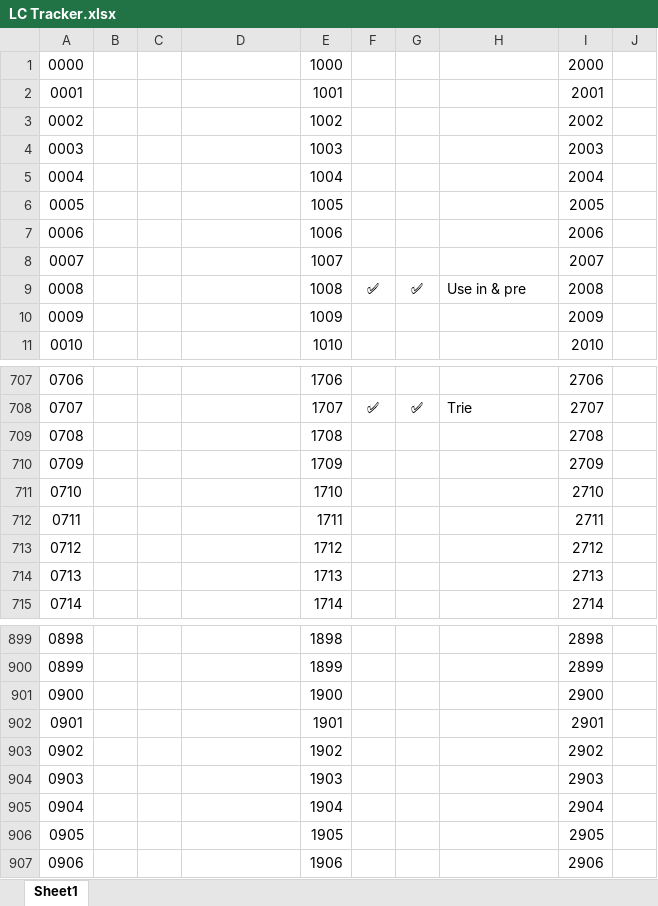
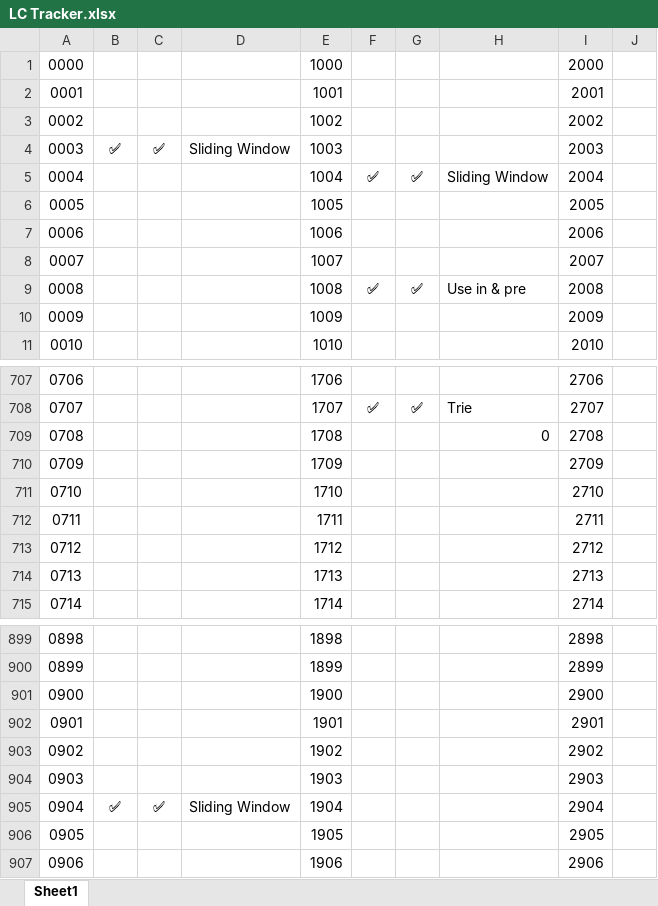
Before and after one commit to shikhar-mutta/Leetcode-Practice, an Excel workbook: LC Tracker.xlsx, sheet Sheet1, drawn as a sheet; only a part is shown, gaps mark what is left out; values as stored, in another font and other column widths than the file's, no borders; the diff names each change by its address in the sheet, - before the commit and + after, or states it on an @@ line.

```diff
--- a/LC Tracker.xlsx (sheet Sheet1)
+++ b/LC Tracker.xlsx (sheet Sheet1)
-B4: (empty)
+B4: ✅
-C4: (empty)
+C4: ✅
-D4: (empty)
+D4: Sliding Window
-F5: (empty)
+F5: ✅
-G5: (empty)
+G5: ✅
-H5: (empty)
+H5: Sliding Window
-H709: (empty)
+H709: 0
-B905: (empty)
+B905: ✅
-C905: (empty)
+C905: ✅
-D905: (empty)
+D905: Sliding Window
```
Also changed, not shown: 10 other files.
